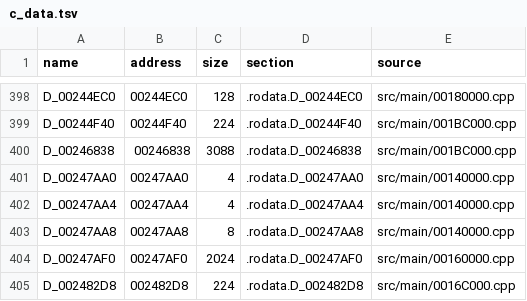
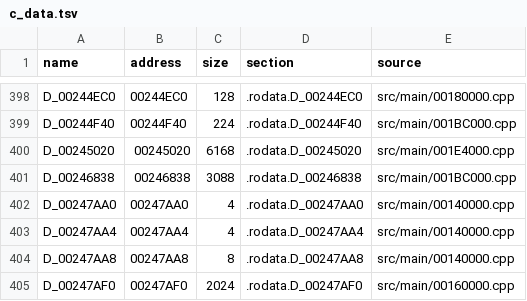
Before and after one commit to OpenThievius/sly1-decomp, a TSV file: config/us/c_data.tsv, drawn as a sheet; only a part is shown, gaps mark what is left out; the shorter side is filled out with more unchanged rows.

Commit message:
chore(progress): update the reports after the id table

```diff
--- a/config/us/c_data.tsv
+++ b/config/us/c_data.tsv
@@ -399,2 +399,3 @@ D_00244EC0	00244EC0	128	.rodata.D_00244EC0	src/main/00180000.cpp
 D_00244F40	00244F40	224	.rodata.D_00244F40	src/main/001BC000.cpp
+D_00245020	00245020	6168	.rodata.D_00245020	src/main/001E4000.cpp
 D_00246838	00246838	3088	.rodata.D_00246838	src/main/001BC000.cpp
```
Also changed, not shown: 1 other file.
